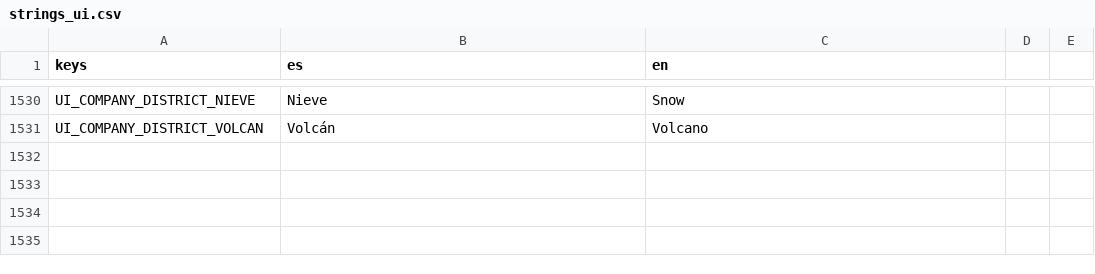
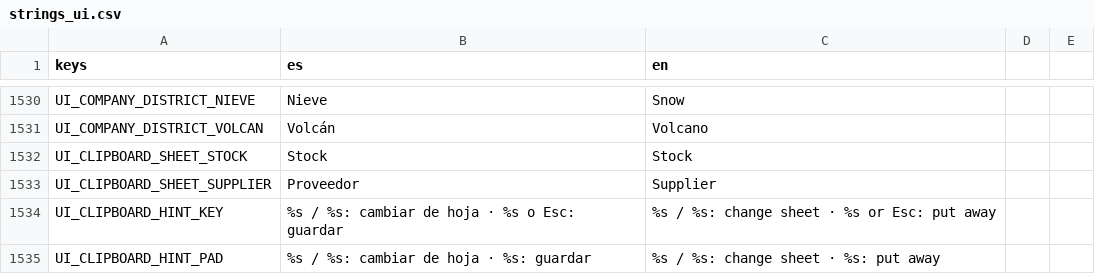
Before and after one commit to Delestal94/Prometeus, a CSV file: do-not-drop/translations/strings_ui.csv, drawn as a sheet; only a part is shown, gaps mark what is left out.

```diff
--- a/do-not-drop/translations/strings_ui.csv
+++ b/do-not-drop/translations/strings_ui.csv
@@ -1549 +1549,5 @@ UI_COMPANY_DISTRICT_NIEVE,Nieve,Snow
 UI_COMPANY_DISTRICT_VOLCAN,Volcán,Volcano
+UI_CLIPBOARD_SHEET_STOCK,Stock,Stock
+UI_CLIPBOARD_SHEET_SUPPLIER,Proveedor,Supplier
+UI_CLIPBOARD_HINT_KEY,"%s / %s: cambiar de hoja · %s o Esc: guardar","%s / %s: change sheet · %s or Esc: put away"
+UI_CLIPBOARD_HINT_PAD,"%s / %s: cambiar de hoja · %s: guardar","%s / %s: change sheet · %s: put away"
```
Also changed, not shown: 20 other files.
